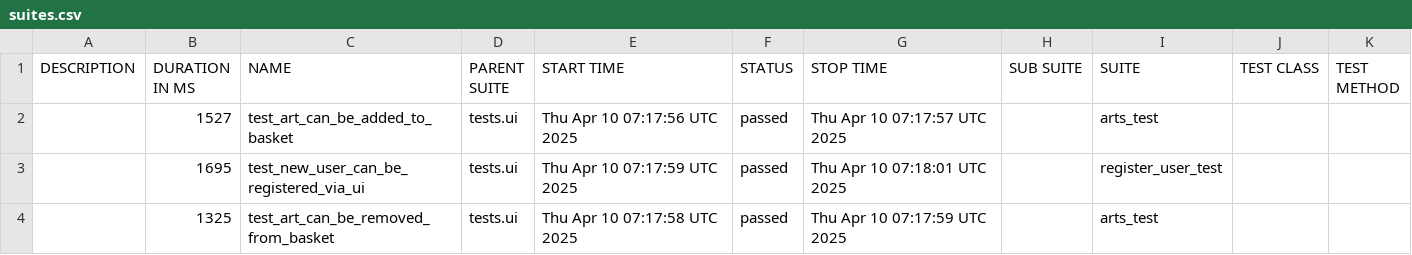
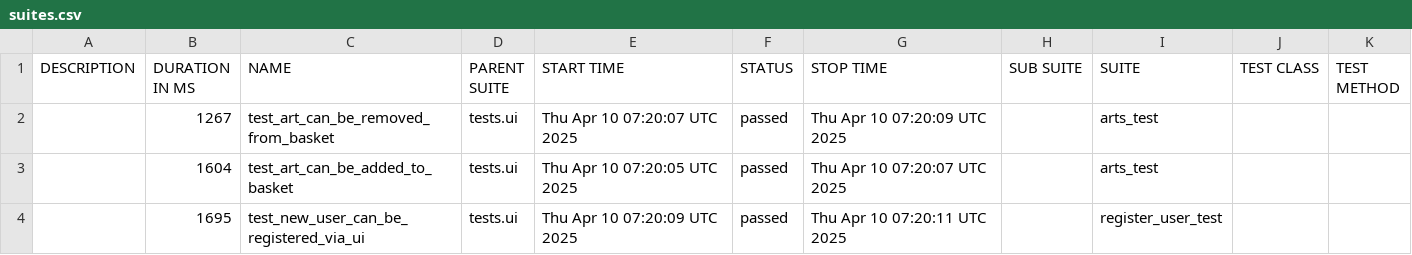
Before and after one commit to PKuravskyi/PetPythonPlaywright, a CSV file: data/suites.csv, drawn as a sheet.

```diff
--- a/data/suites.csv
+++ b/data/suites.csv
@@ -1,4 +1,4 @@
 "DESCRIPTION","DURATION IN MS","NAME","PARENT SUITE","START TIME","STATUS","STOP TIME","SUB SUITE","SUITE","TEST CLASS","TEST METHOD"
-"","1527","test_art_can_be_added_to_basket","tests.ui","Thu Apr 10 07:17:56 UTC 2025","passed","Thu Apr 10 07:17:57 UTC 2025","","arts_test","",""
-"","1695","test_new_user_can_be_registered_via_ui","tests.ui","Thu Apr 10 07:17:59 UTC 2025","passed","Thu Apr 10 07:18:01 UTC 2025","","register_user_test","",""
-"","1325","test_art_can_be_removed_from_basket","tests.ui","Thu Apr 10 07:17:58 UTC 2025","passed","Thu Apr 10 07:17:59 UTC 2025","","arts_test","",""
+"","1267","test_art_can_be_removed_from_basket","tests.ui","Thu Apr 10 07:20:07 UTC 2025","passed","Thu Apr 10 07:20:09 UTC 2025","","arts_test","",""
+"","1604","test_art_can_be_added_to_basket","tests.ui","Thu Apr 10 07:20:05 UTC 2025","passed","Thu Apr 10 07:20:07 UTC 2025","","arts_test","",""
+"","1695","test_new_user_can_be_registered_via_ui","tests.ui","Thu Apr 10 07:20:09 UTC 2025","passed","Thu Apr 10 07:20:11 UTC 2025","","register_user_test","",""
```
Also changed, not shown: 23 other files.
